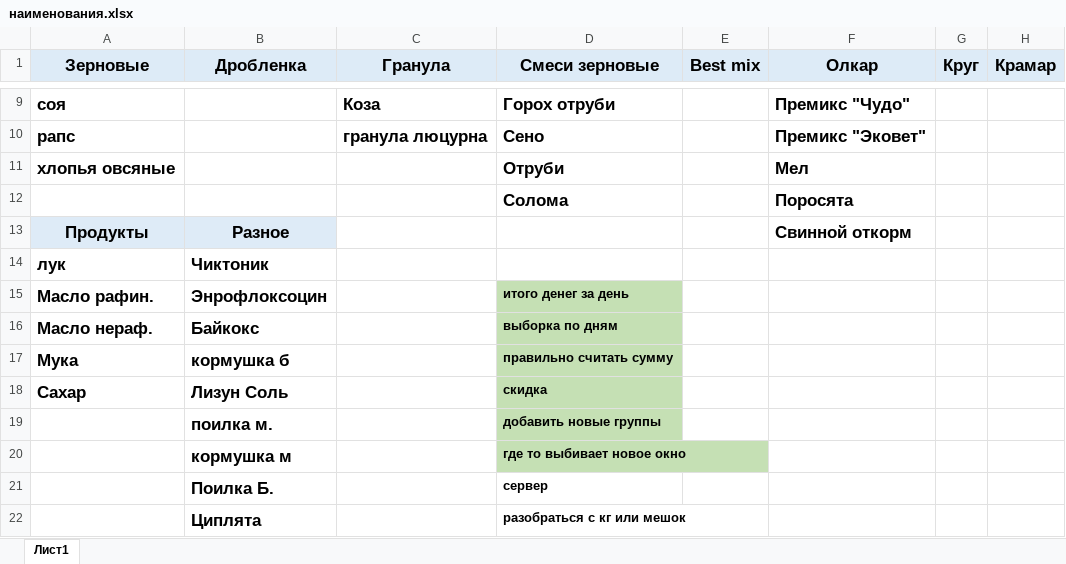
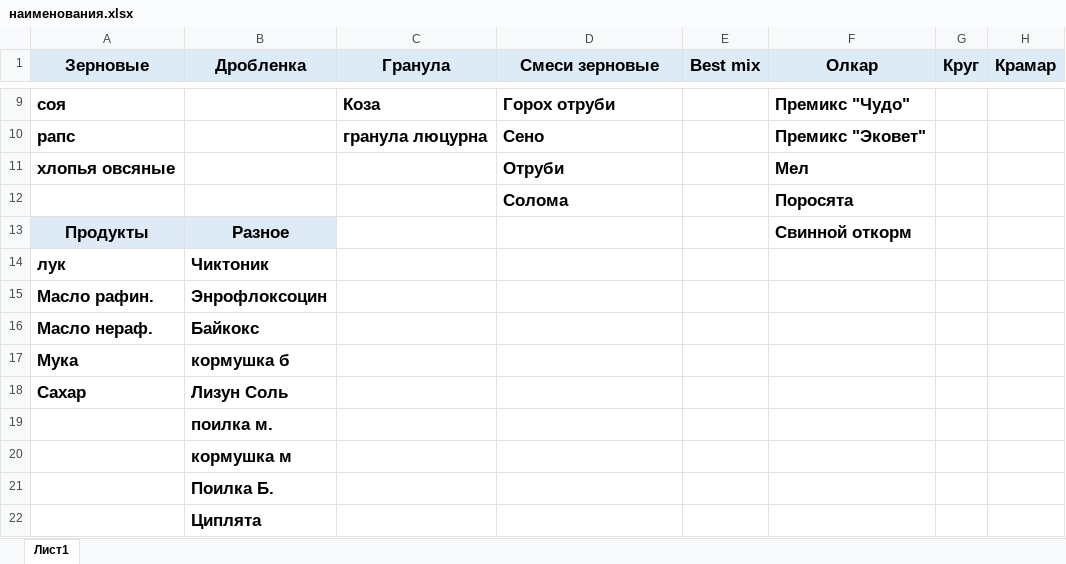
Before and after one commit to MarkoFirst/Agro, an Excel workbook: AgroComplit/наименования.xlsx, sheet Лист1, drawn as a sheet; only a part is shown, gaps mark what is left out; values as stored, in another font and other column widths than the file's, no borders; the diff names each change by its address in the sheet, - before the commit and + after, or states it on an @@ line.

```diff
--- a/AgroComplit/наименования.xlsx (sheet Лист1)
+++ b/AgroComplit/наименования.xlsx (sheet Лист1)
-D15 (Смеси зерновые): итого денег за день
+D15 (Смеси зерновые): (empty)
-D15:D20 fill: #C5E0B4
+D15:D20 fill: none
-D16 (Смеси зерновые): выборка по дням
+D16 (Смеси зерновые): (empty)
-D17 (Смеси зерновые): правильно считать сумму
+D17 (Смеси зерновые): (empty)
-D18 (Смеси зерновые): скидка
+D18 (Смеси зерновые): (empty)
-D19 (Смеси зерновые): добавить новые группы
+D19 (Смеси зерновые): (empty)
-D20 (Смеси зерновые): где то выбивает новое окно
+D20 (Смеси зерновые): (empty)
-D21 (Смеси зерновые): сервер
+D21 (Смеси зерновые): (empty)
-D22 (Смеси зерновые): разобраться с кг или мешок
+D22 (Смеси зерновые): (empty)
```
Also changed, not shown: 11 other files.
